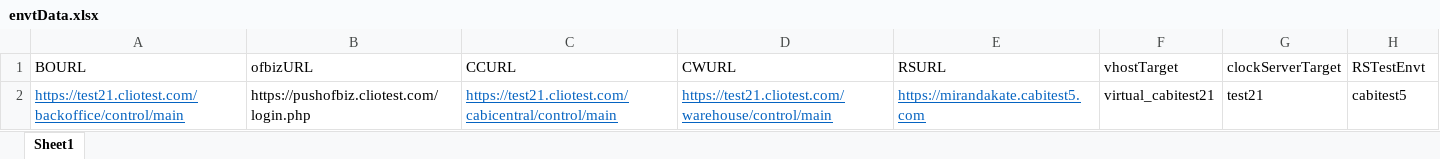
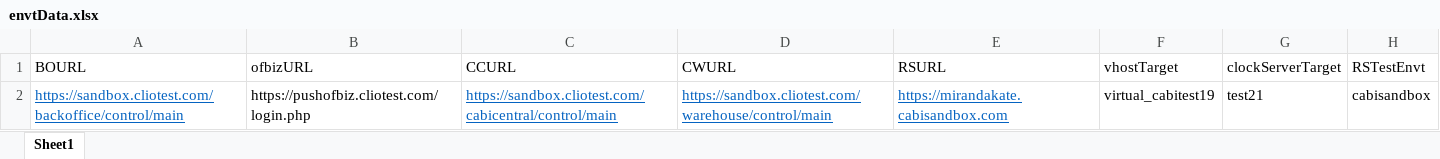
Before and after one commit to vishallamba25/cabi, an Excel workbook: KatalonProjects/envtData.xlsx, sheet Sheet1, drawn as a sheet; values as stored, in another font and other column widths than the file's, no borders; the diff names each change by its address in the sheet, - before the commit and + after, or states it on an @@ line.

```diff
--- a/KatalonProjects/envtData.xlsx (sheet Sheet1)
+++ b/KatalonProjects/envtData.xlsx (sheet Sheet1)
-A2 (BOURL): https://test21.cliotest.com/backoffice/control/main
+A2 (BOURL): https://sandbox.cliotest.com/backoffice/control/main
-C2 (CCURL): https://test21.cliotest.com/cabicentral/control/main
+C2 (CCURL): https://sandbox.cliotest.com/cabicentral/control/main
-D2 (CWURL): https://test21.cliotest.com/warehouse/control/main
+D2 (CWURL): https://sandbox.cliotest.com/warehouse/control/main
-E2 (RSURL): https://mirandakate.cabitest5.com
+E2 (RSURL): https://mirandakate.cabisandbox.com
-F2 (vhostTarget): virtual_cabitest21
+F2 (vhostTarget): virtual_cabitest19
-H2 (RSTestEnvt): cabitest5
+H2 (RSTestEnvt): cabisandbox
```
Also changed, not shown: KatalonProjects/micrositeData.xlsx, KatalonProjects/virtualShowData.xlsx, 6 other files.
